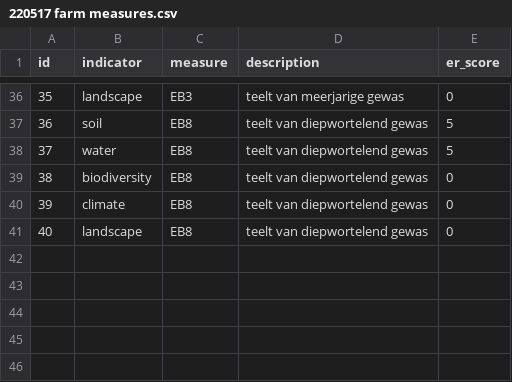
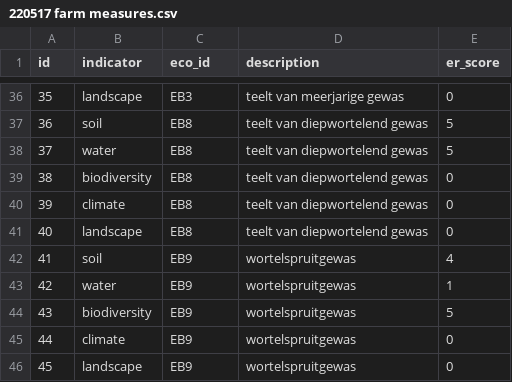
Before and after one commit to AgroCares/BedrijfsBodemWaterPlanCalculator, a CSV file: dev/220517 farm measures.csv, drawn as a sheet; only a part is shown, gaps mark what is left out; the diff names each change by its address in the sheet, - before the commit and + after, or states it on an @@ line.

Commit message:
update tables

```diff
--- a/dev/220517 farm measures.csv
+++ b/dev/220517 farm measures.csv
-C1: measure
+C1: eco_id
+row 42: 41 | soil | EB9 | wortelspruitgewas | 4
+row 43: 42 | water | EB9 | wortelspruitgewas | 1
+row 44: 43 | biodiversity | EB9 | wortelspruitgewas | 5
+row 45: 44 | climate | EB9 | wortelspruitgewas | 0
+row 46: 45 | landscape | EB9 | wortelspruitgewas | 0
```
Also changed, not shown: 2 other files.
